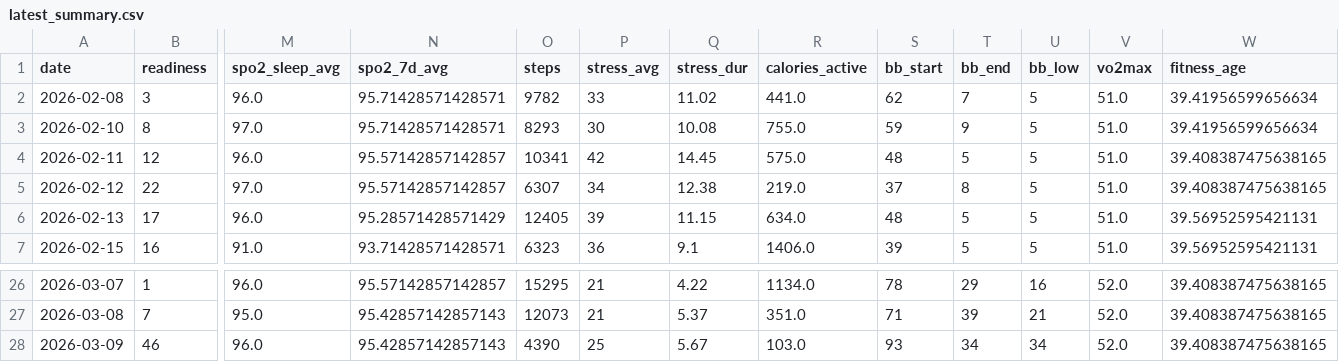
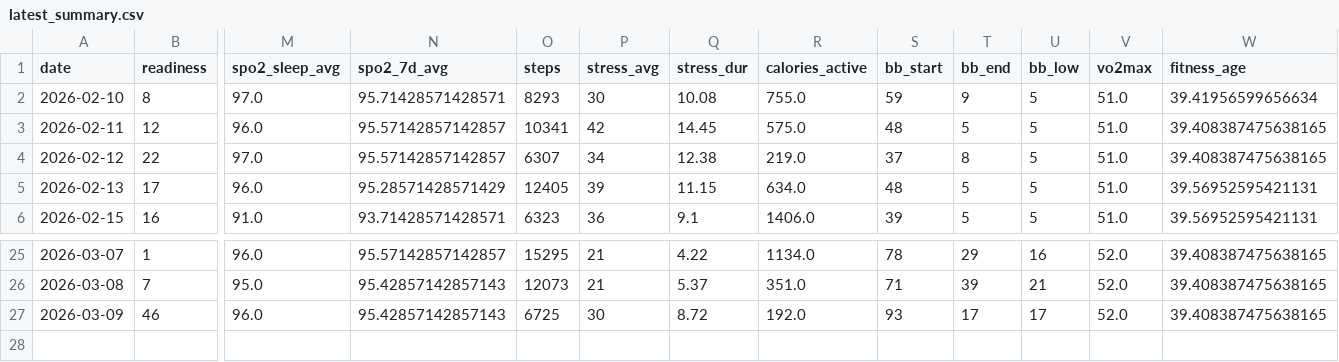
Before and after one commit to tijuanajack/garmin-health-data, a CSV file: latest_summary.csv, drawn as a sheet; only a part is shown, gaps mark what is left out; removed rows and columns are numbered as before the commit, all else as after; rows hold the shown columns only; the diff names each change by its address in the sheet, - before the commit and + after, or states it on an @@ line.

```diff
--- a/latest_summary.csv
+++ b/latest_summary.csv
-row 2: 2026-02-08 | 3 | 96.0 | 95.71428571428571 | 9782 | 33 | 11.02 | 441.0 | 62 | 7 | 5 | 51.0 | 39.41956599656634
-O27 (steps): 4390
+O27 (steps): 6725
-P27 (stress_avg): 25
+P27 (stress_avg): 30
-Q27 (stress_dur): 5.67
+Q27 (stress_dur): 8.72
-R27 (calories_active): 103.0
+R27 (calories_active): 192.0
-T27 (bb_end): 34
+T27 (bb_end): 17
-U27 (bb_low): 34
+U27 (bb_low): 17
```
